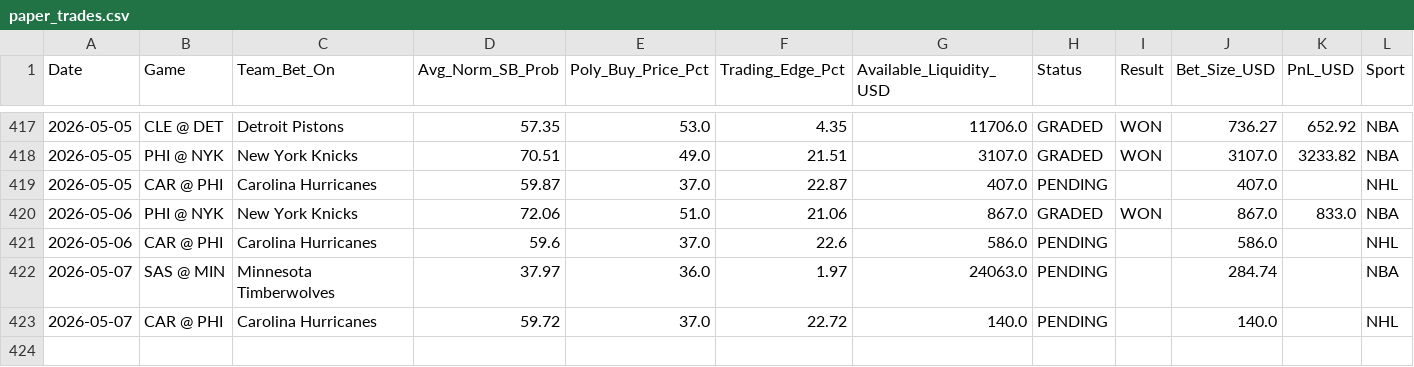
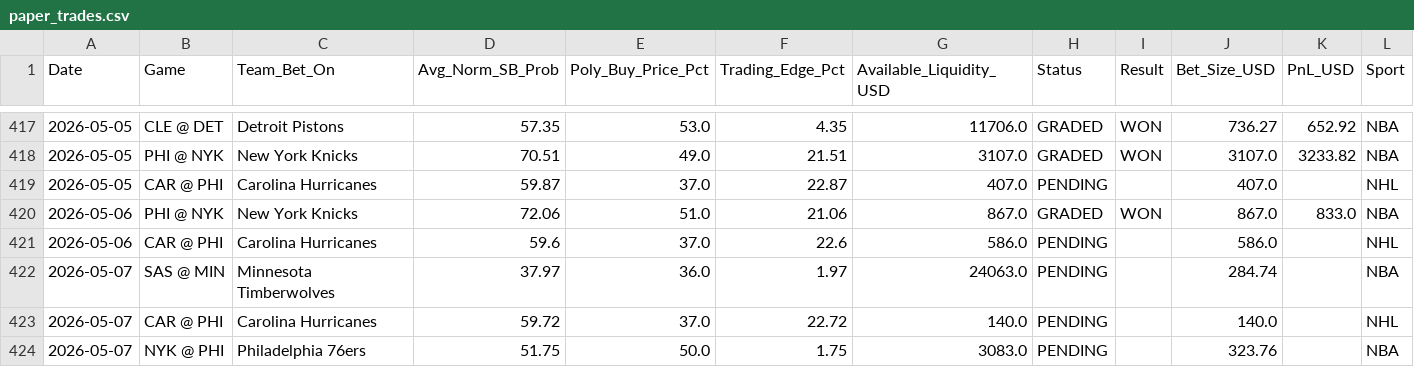
Before and after one commit to pmatorras/poly-bot, a CSV file: data/paper_trades.csv, drawn as a sheet; only a part is shown, gaps mark what is left out.

```diff
--- a/data/paper_trades.csv
+++ b/data/paper_trades.csv
@@ -423 +423,2 @@ Date,Game,Team_Bet_On,Avg_Norm_SB_Prob,Poly_Buy_Price_Pct,Trading_Edge_Pct,Avail
 2026-05-07,CAR @ PHI,Carolina Hurricanes,59.72,37.0,22.72,140.0,PENDING,,140.0,,NHL
+2026-05-07,NYK @ PHI,Philadelphia 76ers,51.75,50.0,1.75,3083.0,PENDING,,323.76,,NBA
```
